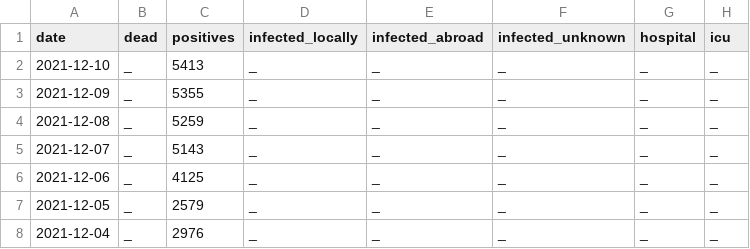
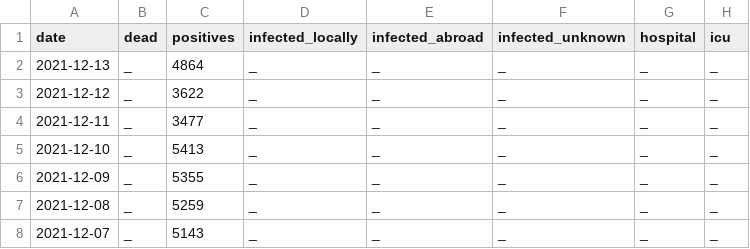
Before and after one commit to larsga/py-snippets, a CSV file: corona/norway.csv, drawn as a sheet; only a part is shown; the shorter side is filled out with more unchanged rows.

Commit message:
Some tuning, plus model positive tests

```diff
--- a/corona/norway.csv
+++ b/corona/norway.csv
@@ -1,2 +1,5 @@
 date,dead,positives,infected_locally,infected_abroad,infected_unknown,hospital,icu
+2021-12-13,_,4864,_,_,_,_,_
+2021-12-12,_,3622,_,_,_,_,_
+2021-12-11,_,3477,_,_,_,_,_
 2021-12-10,_,5413,_,_,_,_,_
```
Also changed, not shown: 2 other files.
